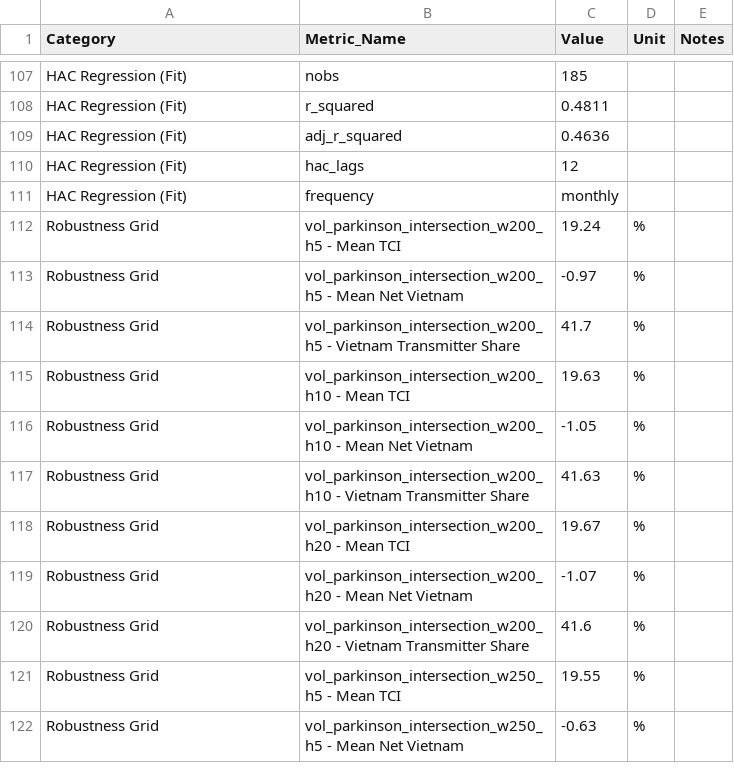
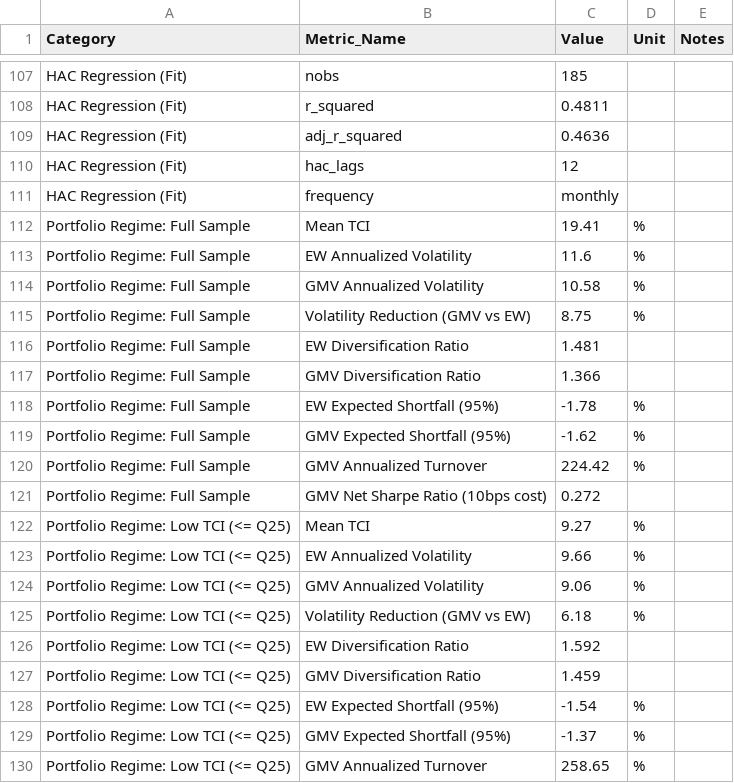
Before and after one commit to DeckardShaw31/Time-Varying-Volatility-Connectedness-among-ASEAN-Equity-Markets, a CSV file: deliverables/manuscript_results.csv, drawn as a sheet; only a part is shown, gaps mark what is left out; the shorter side is filled out with more unchanged rows; the diff covers the shown part only.

Commit message:
Resolve residual-diagnostics across all VAR lags, implement portfolio diversification application across connectedness regimes, and strengthen literature positioning

```diff
--- a/deliverables/manuscript_results.csv
+++ b/deliverables/manuscript_results.csv
@@ -111 +111,20 @@ HAC Regression (Fit),hac_lags,12,,
 HAC Regression (Fit),frequency,monthly,,
+Portfolio Regime: Full Sample,Mean TCI,19.41,%,
+Portfolio Regime: Full Sample,EW Annualized Volatility,11.6,%,
+Portfolio Regime: Full Sample,GMV Annualized Volatility,10.58,%,
+Portfolio Regime: Full Sample,Volatility Reduction (GMV vs EW),8.75,%,
+Portfolio Regime: Full Sample,EW Diversification Ratio,1.481,,
+Portfolio Regime: Full Sample,GMV Diversification Ratio,1.366,,
+Portfolio Regime: Full Sample,EW Expected Shortfall (95%),-1.78,%,
+Portfolio Regime: Full Sample,GMV Expected Shortfall (95%),-1.62,%,
+Portfolio Regime: Full Sample,GMV Annualized Turnover,224.42,%,
+Portfolio Regime: Full Sample,GMV Net Sharpe Ratio (10bps cost),0.272,,
+Portfolio Regime: Low TCI (<= Q25),Mean TCI,9.27,%,
+Portfolio Regime: Low TCI (<= Q25),EW Annualized Volatility,9.66,%,
+Portfolio Regime: Low TCI (<= Q25),GMV Annualized Volatility,9.06,%,
+Portfolio Regime: Low TCI (<= Q25),Volatility Reduction (GMV vs EW),6.18,%,
+Portfolio Regime: Low TCI (<= Q25),EW Diversification Ratio,1.592,,
+Portfolio Regime: Low TCI (<= Q25),GMV Diversification Ratio,1.459,,
+Portfolio Regime: Low TCI (<= Q25),EW Expected Shortfall (95%),-1.54,%,
+Portfolio Regime: Low TCI (<= Q25),GMV Expected Shortfall (95%),-1.37,%,
+Portfolio Regime: Low TCI (<= Q25),GMV Annualized Turnover,258.65,%,
```
Also changed, not shown: 31 added rows elsewhere in this file, outputs/tables/manuscript_results.csv, 18 other files.
